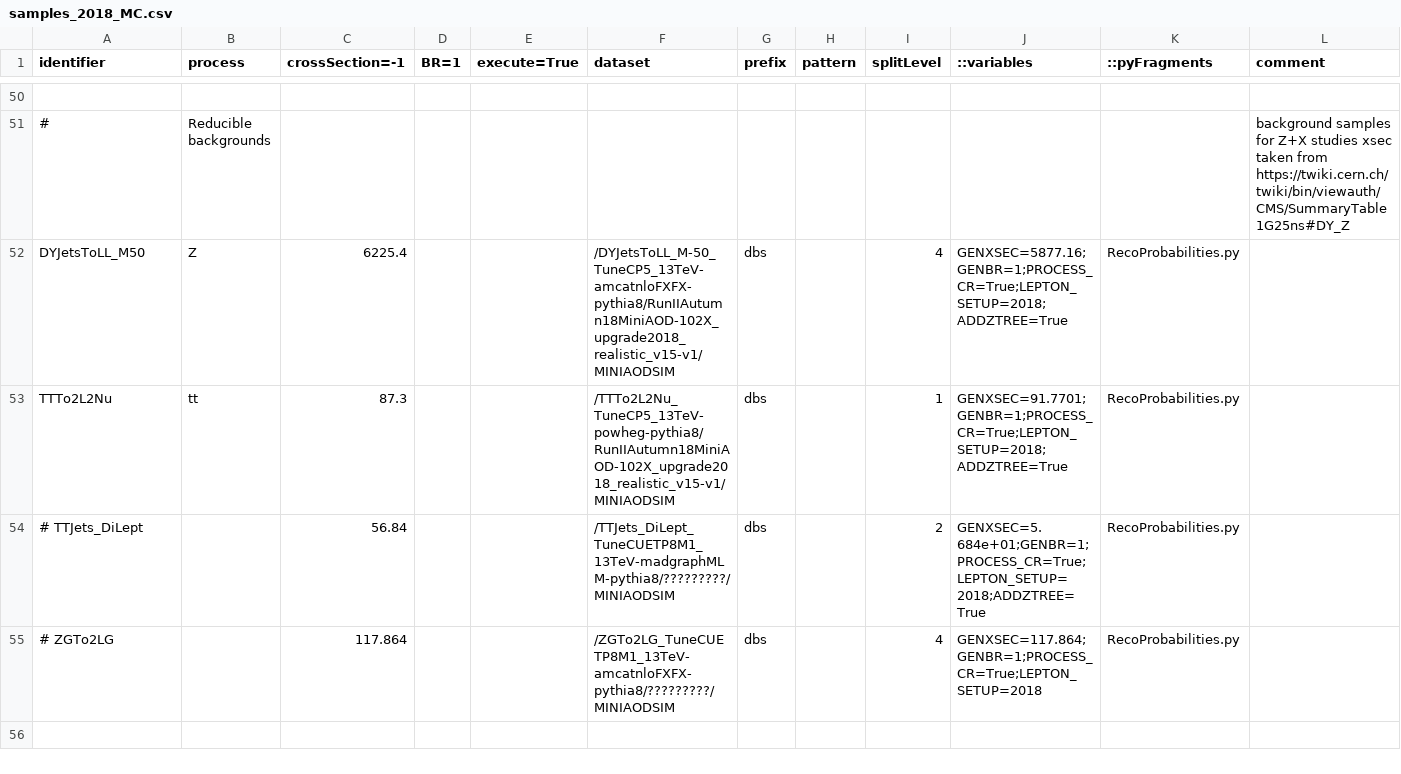
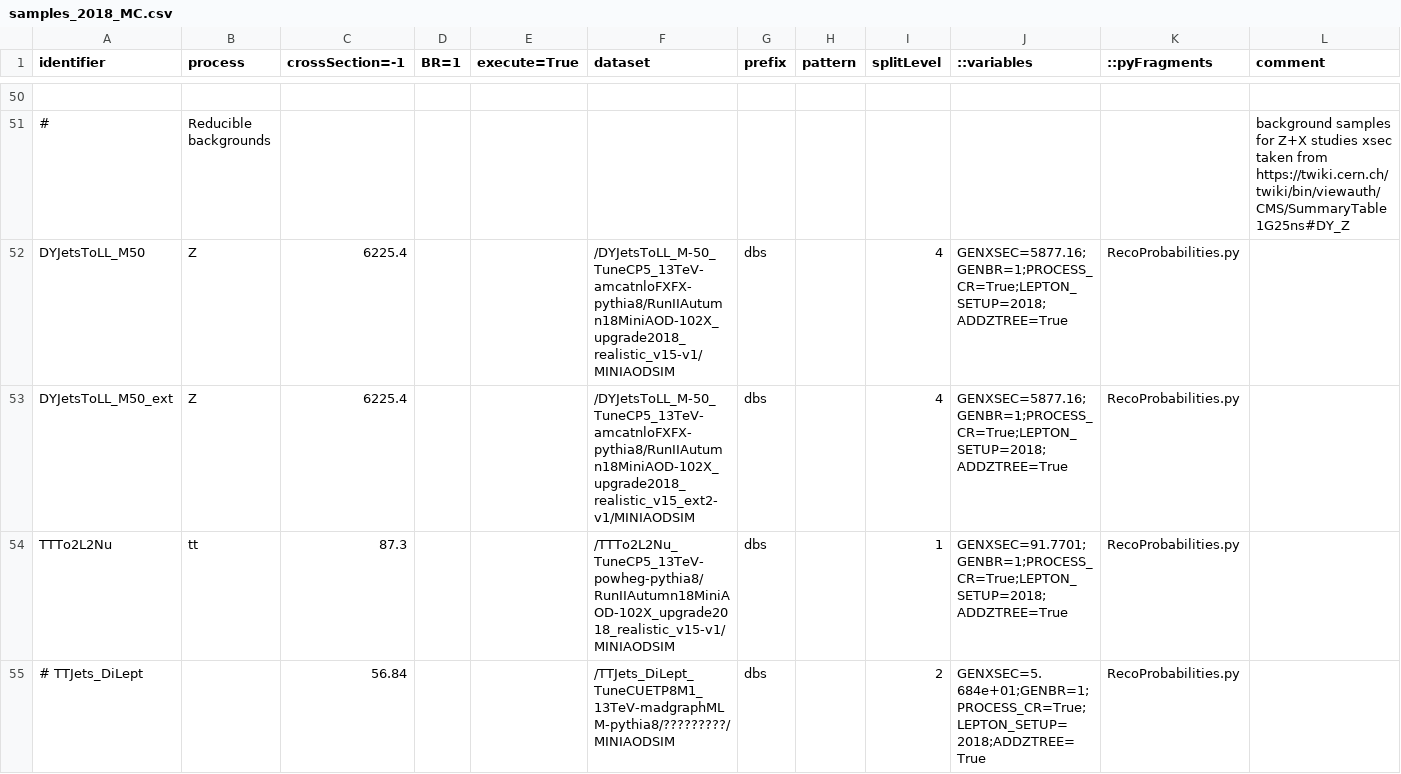
Before and after one commit to bellan/VVXAnalysis, a CSV file: Producers/python/samples_2018_MC.csv, drawn as a sheet; only a part is shown, gaps mark what is left out; the shorter side is filled out with more unchanged rows; the diff names each change by its address in the sheet, - before the commit and + after, or states it on an @@ line.

Commit message:
DY ext

```diff
--- a/Producers/python/samples_2018_MC.csv
+++ b/Producers/python/samples_2018_MC.csv
+row 53: DYJetsToLL_M50_ext | Z | 6225.4 |  |  | /DYJetsToLL_M-50_TuneCP5_13TeV-amcatnloFXFX-pythia8/RunIIAutumn18MiniAOD-102X_upgrade2018_realistic_v15_ext2-v1/MINIAODSIM | dbs |  | 4 | GENXSEC=5877.16;GENBR=1;PROCESS_CR=True;LEPTON_SETUP=2018;ADDZTREE=True | RecoProbabilities.py
```
